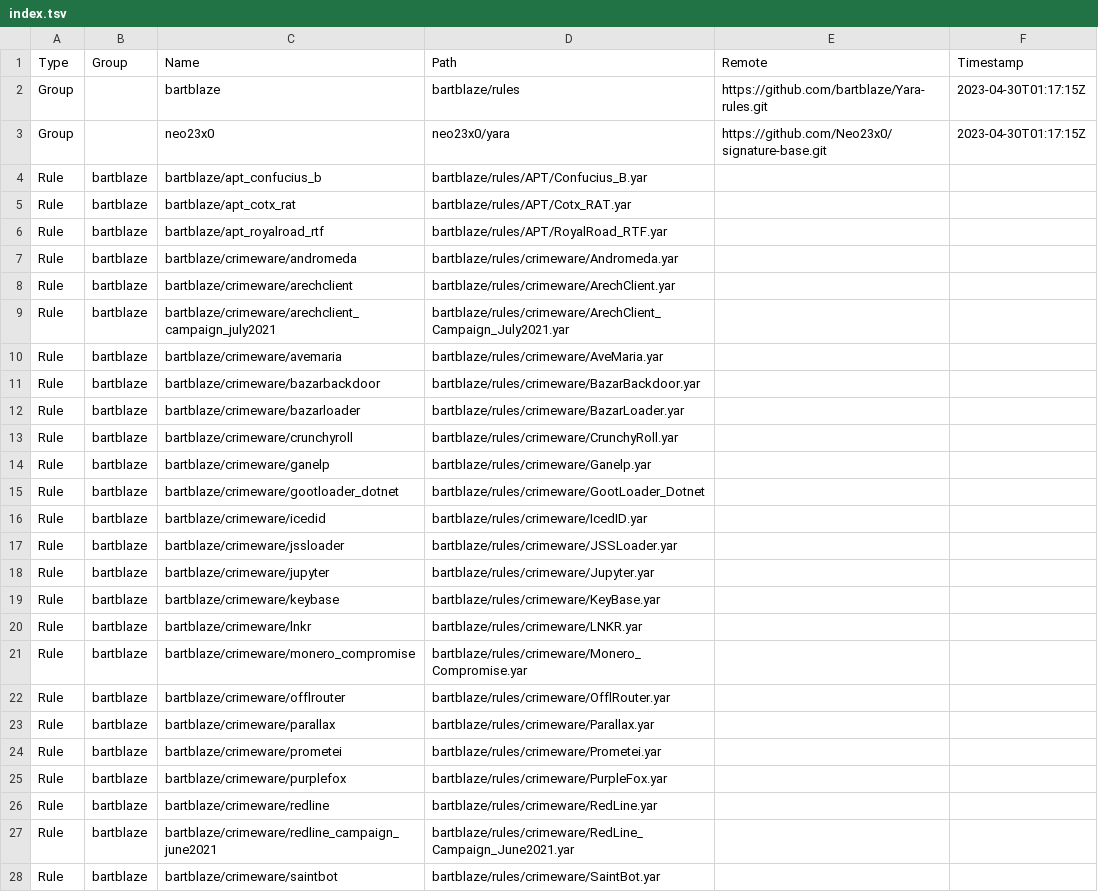
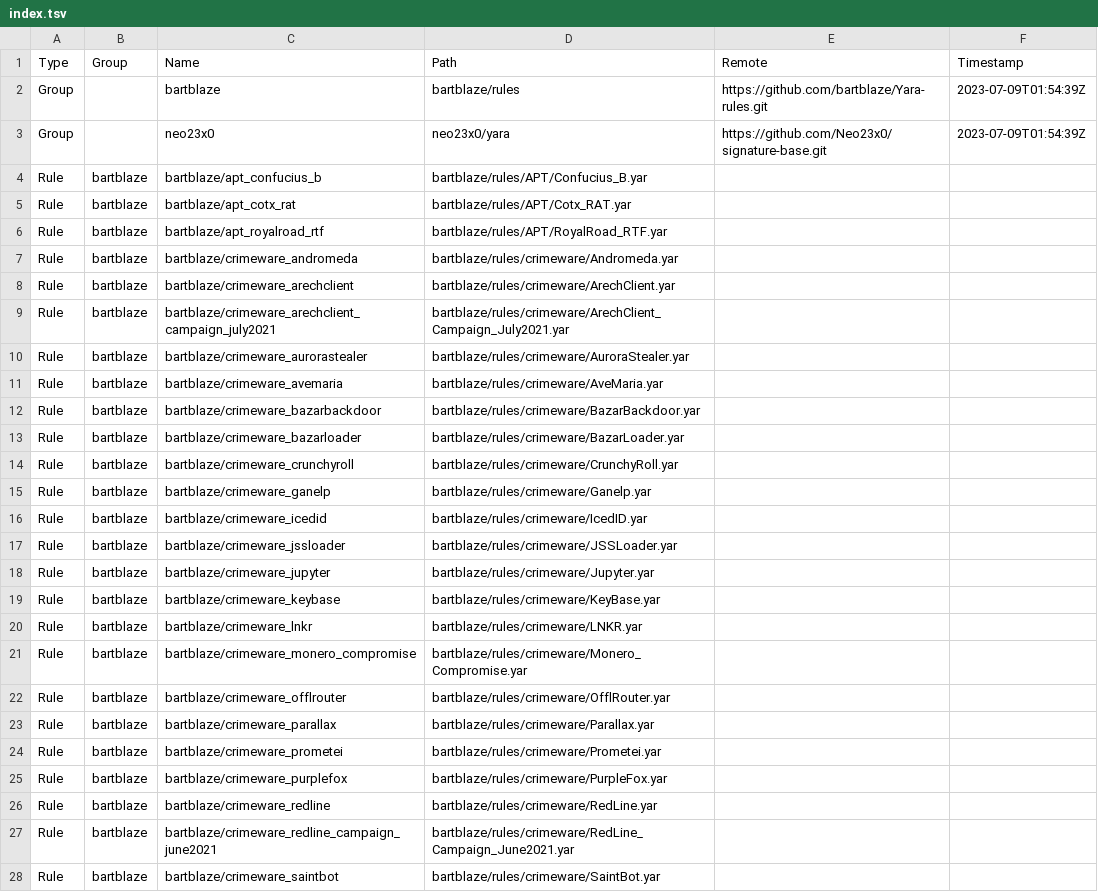
Before and after one commit to hugoalh/scan-virus-ghaction-assets, a TSV file: yara-unofficial/index.tsv, drawn as a sheet; only a part is shown; the diff covers the shown part only.

```diff
--- a/yara-unofficial/index.tsv
+++ b/yara-unofficial/index.tsv
@@ -1,4 +1,4 @@
 Type	Group	Name	Path	Remote	Timestamp
-Group		bartblaze	bartblaze/rules	https://github.com/bartblaze/Yara-rules.git	2023-04-30T01:17:15Z
-Group		neo23x0	neo23x0/yara	https://github.com/Neo23x0/signature-base.git	2023-04-30T01:17:15Z
+Group		bartblaze	bartblaze/rules	https://github.com/bartblaze/Yara-rules.git	2023-07-09T01:54:39Z
+Group		neo23x0	neo23x0/yara	https://github.com/Neo23x0/signature-base.git	2023-07-09T01:54:39Z
 Rule	bartblaze	bartblaze/apt_confucius_b	bartblaze/rules/APT/Confucius_B.yar		
@@ -6,23 +6,23 @@ Rule	bartblaze	bartblaze/apt_cotx_rat	bartblaze/rules/APT/Cotx_RAT.yar
 Rule	bartblaze	bartblaze/apt_royalroad_rtf	bartblaze/rules/APT/RoyalRoad_RTF.yar		
-Rule	bartblaze	bartblaze/crimeware/andromeda	bartblaze/rules/crimeware/Andromeda.yar		
-Rule	bartblaze	bartblaze/crimeware/arechclient	bartblaze/rules/crimeware/ArechClient.yar		
-Rule	bartblaze	bartblaze/crimeware/arechclient_campaign_july2021	bartblaze/rules/crimeware/ArechClient_Campaign_July2021.yar		
-Rule	bartblaze	bartblaze/crimeware/avemaria	bartblaze/rules/crimeware/AveMaria.yar		
-Rule	bartblaze	bartblaze/crimeware/bazarbackdoor	bartblaze/rules/crimeware/BazarBackdoor.yar		
-Rule	bartblaze	bartblaze/crimeware/bazarloader	bartblaze/rules/crimeware/BazarLoader.yar		
-Rule	bartblaze	bartblaze/crimeware/crunchyroll	bartblaze/rules/crimeware/CrunchyRoll.yar		
-Rule	bartblaze	bartblaze/crimeware/ganelp	bartblaze/rules/crimeware/Ganelp.yar		
-Rule	bartblaze	bartblaze/crimeware/gootloader_dotnet	bartblaze/rules/crimeware/GootLoader_Dotnet		
-Rule	bartblaze	bartblaze/crimeware/icedid	bartblaze/rules/crimeware/IcedID.yar		
-Rule	bartblaze	bartblaze/crimeware/jssloader	bartblaze/rules/crimeware/JSSLoader.yar		
-Rule	bartblaze	bartblaze/crimeware/jupyter	bartblaze/rules/crimeware/Jupyter.yar		
-Rule	bartblaze	bartblaze/crimeware/keybase	bartblaze/rules/crimeware/KeyBase.yar		
-Rule	bartblaze	bartblaze/crimeware/lnkr	bartblaze/rules/crimeware/LNKR.yar		
-Rule	bartblaze	bartblaze/crimeware/monero_compromise	bartblaze/rules/crimeware/Monero_Compromise.yar		
-Rule	bartblaze	bartblaze/crimeware/offlrouter	bartblaze/rules/crimeware/OfflRouter.yar		
-Rule	bartblaze	bartblaze/crimeware/parallax	bartblaze/rules/crimeware/Parallax.yar		
-Rule	bartblaze	bartblaze/crimeware/prometei	bartblaze/rules/crimeware/Prometei.yar		
-Rule	bartblaze	bartblaze/crimeware/purplefox	bartblaze/rules/crimeware/PurpleFox.yar		
-Rule	bartblaze	bartblaze/crimeware/redline	bartblaze/rules/crimeware/RedLine.yar		
-Rule	bartblaze	bartblaze/crimeware/redline_campaign_june2021	bartblaze/rules/crimeware/RedLine_Campaign_June2021.yar		
-Rule	bartblaze	bartblaze/crimeware/saintbot	bartblaze/rules/crimeware/SaintBot.yar		
+Rule	bartblaze	bartblaze/crimeware_andromeda	bartblaze/rules/crimeware/Andromeda.yar		
+Rule	bartblaze	bartblaze/crimeware_arechclient	bartblaze/rules/crimeware/ArechClient.yar		
+Rule	bartblaze	bartblaze/crimeware_arechclient_campaign_july2021	bartblaze/rules/crimeware/ArechClient_Campaign_July2021.yar		
+Rule	bartblaze	bartblaze/crimeware_aurorastealer	bartblaze/rules/crimeware/AuroraStealer.yar		
+Rule	bartblaze	bartblaze/crimeware_avemaria	bartblaze/rules/crimeware/AveMaria.yar		
+Rule	bartblaze	bartblaze/crimeware_bazarbackdoor	bartblaze/rules/crimeware/BazarBackdoor.yar		
+Rule	bartblaze	bartblaze/crimeware_bazarloader	bartblaze/rules/crimeware/BazarLoader.yar		
+Rule	bartblaze	bartblaze/crimeware_crunchyroll	bartblaze/rules/crimeware/CrunchyRoll.yar		
+Rule	bartblaze	bartblaze/crimeware_ganelp	bartblaze/rules/crimeware/Ganelp.yar		
+Rule	bartblaze	bartblaze/crimeware_icedid	bartblaze/rules/crimeware/IcedID.yar		
+Rule	bartblaze	bartblaze/crimeware_jssloader	bartblaze/rules/crimeware/JSSLoader.yar		
+Rule	bartblaze	bartblaze/crimeware_jupyter	bartblaze/rules/crimeware/Jupyter.yar		
+Rule	bartblaze	bartblaze/crimeware_keybase	bartblaze/rules/crimeware/KeyBase.yar		
+Rule	bartblaze	bartblaze/crimeware_lnkr	bartblaze/rules/crimeware/LNKR.yar		
+Rule	bartblaze	bartblaze/crimeware_monero_compromise	bartblaze/rules/crimeware/Monero_Compromise.yar		
+Rule	bartblaze	bartblaze/crimeware_offlrouter	bartblaze/rules/crimeware/OfflRouter.yar		
+Rule	bartblaze	bartblaze/crimeware_parallax	bartblaze/rules/crimeware/Parallax.yar		
+Rule	bartblaze	bartblaze/crimeware_prometei	bartblaze/rules/crimeware/Prometei.yar		
+Rule	bartblaze	bartblaze/crimeware_purplefox	bartblaze/rules/crimeware/PurpleFox.yar		
+Rule	bartblaze	bartblaze/crimeware_redline	bartblaze/rules/crimeware/RedLine.yar		
+Rule	bartblaze	bartblaze/crimeware_redline_campaign_june2021	bartblaze/rules/crimeware/RedLine_Campaign_June2021.yar		
+Rule	bartblaze	bartblaze/crimeware_saintbot	bartblaze/rules/crimeware/SaintBot.yar		
```
Also changed, not shown: 17 added rows and 56 edited cells elsewhere in this file, clamav-unofficial/index.tsv, 51 other files.
